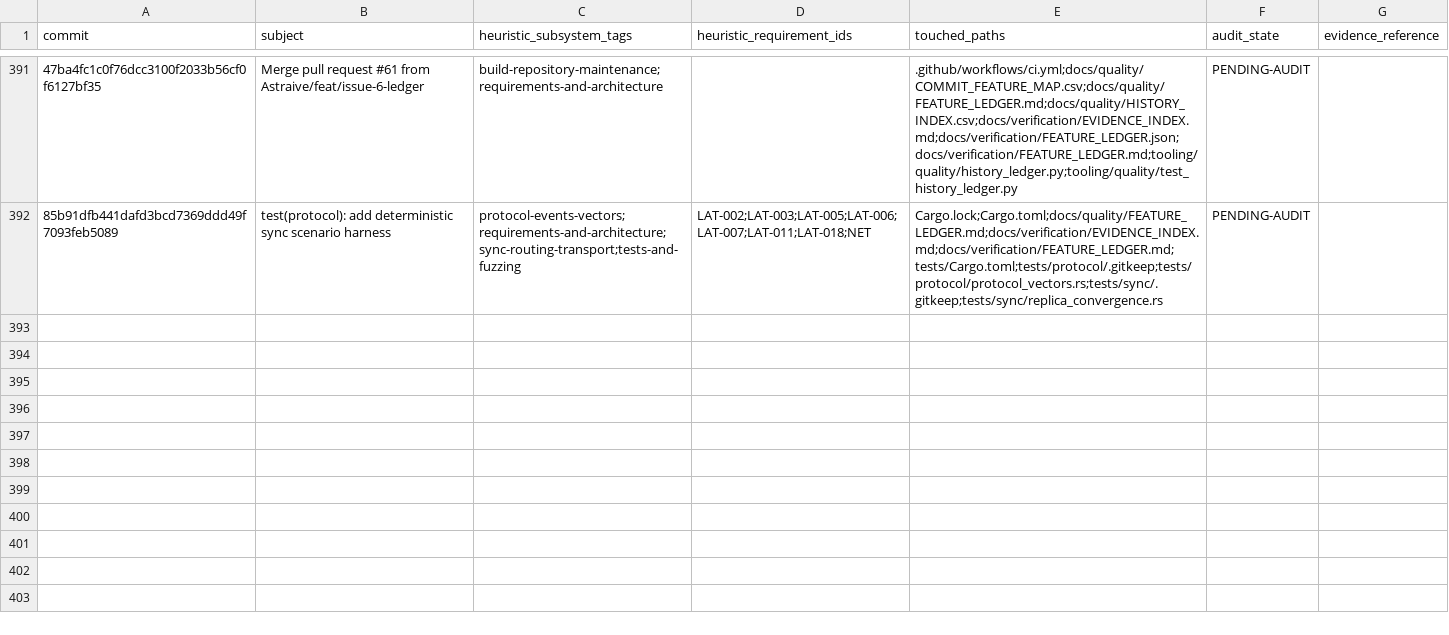
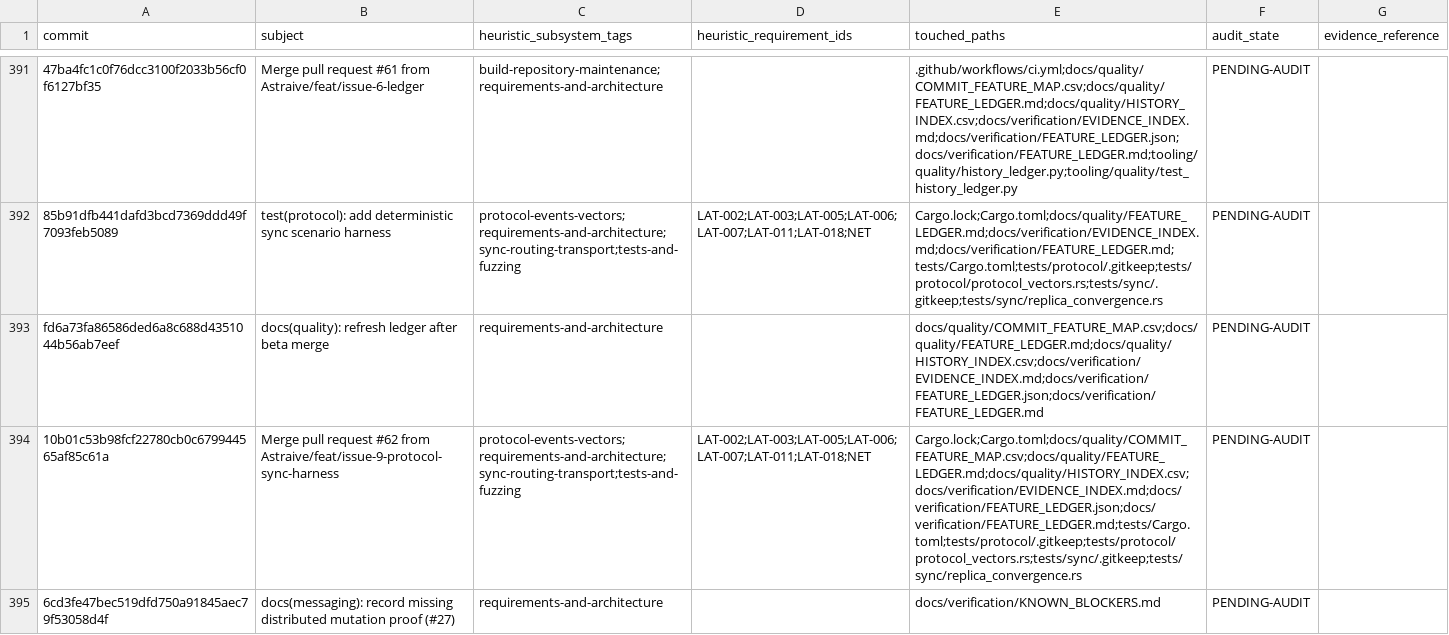
Before and after one commit to Astraive/lattice, a CSV file: docs/quality/HISTORY_INDEX.csv, drawn as a sheet; only a part is shown, gaps mark what is left out; the diff names each change by its address in the sheet, - before the commit and + after, or states it on an @@ line.

Commit message:
chore(quality): refresh mutation acceptance ledger

```diff
--- a/docs/quality/HISTORY_INDEX.csv
+++ b/docs/quality/HISTORY_INDEX.csv
+row 393: fd6a73fa86586ded6a8c688d4351044b56ab7eef | docs(quality): refresh ledger after beta merge | requirements-and-architecture |  | docs/quality/COMMIT_FEATURE_MAP.csv;docs/quality/FEATURE_LEDGER.md;docs/quality/HISTORY_INDEX.csv;docs/verification/EVIDENCE_INDEX.md;docs/verification/FEATURE_LEDGER.json;docs/verification/FEATURE_LEDGER.md | PENDING-AUDIT
+row 394: 10b01c53b98fcf22780cb0c679944565af85c61a | Merge pull request #62 from Astraive/feat/issue-9-protocol-sync-harness | protocol-events-vectors;requirements-and-architecture;sync-routing-transport;tests-and-fuzzing | LAT-002;LAT-003;LAT-005;LAT-006;LAT-007;LAT-011;LAT-018;NET | Cargo.lock;Cargo.toml;docs/quality/COMMIT_FEATURE_MAP.csv;docs/quality/FEATURE_LEDGER.md;docs/quality/HISTORY_INDEX.csv;docs/verification/EVIDENCE_INDEX.md;docs/verification/FEATURE_LEDGER.json;docs/verification/FEATURE_LEDGER.md;tests/Cargo.toml;tests/protocol/.gitkeep;tests/protocol/protocol_vectors.rs;tests/sync/.gitkeep;tests/sync/replica_convergence.rs | PENDING-AUDIT
+row 395: 6cd3fe47bec519dfd750a91845aec79f53058d4f | docs(messaging): record missing distributed mutation proof (#27) | requirements-and-architecture |  | docs/verification/KNOWN_BLOCKERS.md | PENDING-AUDIT
```
Also changed, not shown: docs/quality/COMMIT_FEATURE_MAP.csv, 1 other file.
